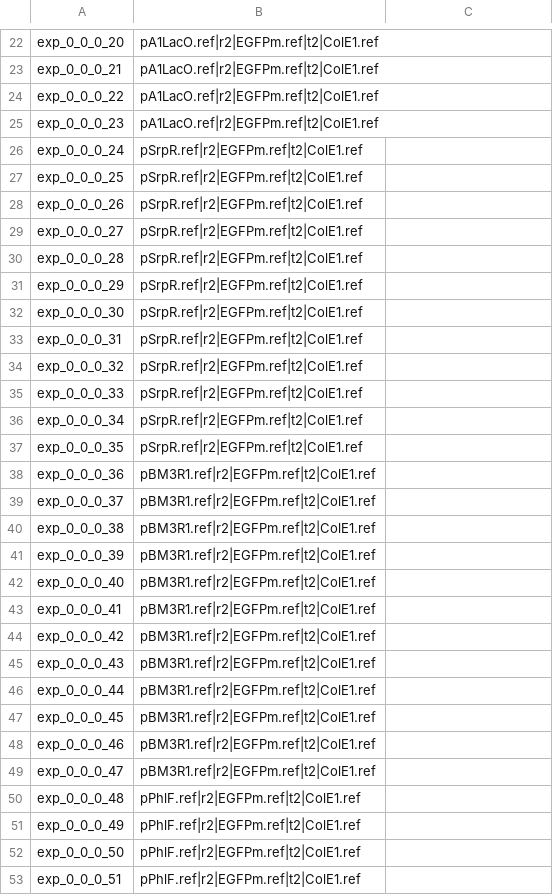
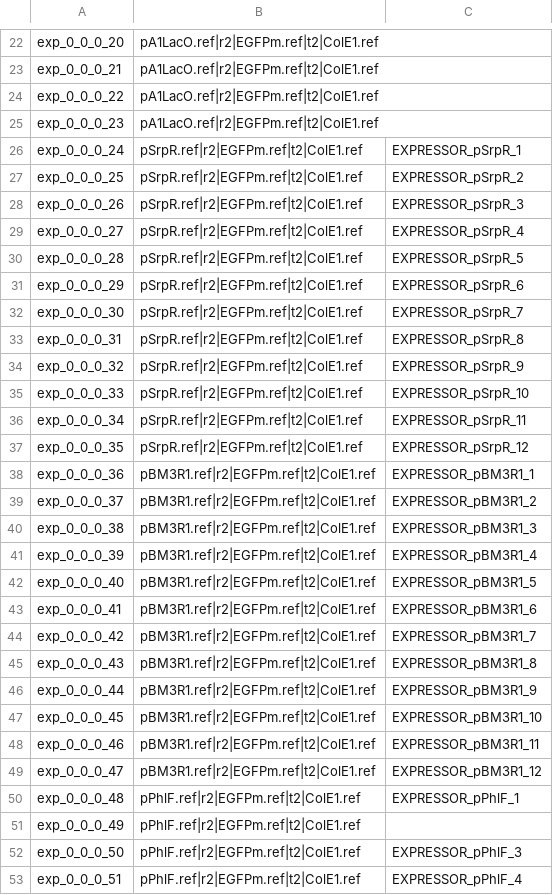
Before and after one commit to CIDARLAB/phoenix-core, a CSV file: phoenix-core/src/main/resources/InstructionFiles/nameMapFileTest.csv, drawn as a sheet; only a part is shown, gaps mark what is left out; the diff covers the shown part only.

```diff
--- a/phoenix-core/src/main/resources/InstructionFiles/nameMapFileTest.csv
+++ b/phoenix-core/src/main/resources/InstructionFiles/nameMapFileTest.csv
@@ -25,29 +25,29 @@ exp_0_0_0_22,pA1LacO.ref|r2|EGFPm.ref|t2|ColE1.ref,
 exp_0_0_0_23,pA1LacO.ref|r2|EGFPm.ref|t2|ColE1.ref,
-exp_0_0_0_24,pSrpR.ref|r2|EGFPm.ref|t2|ColE1.ref,
-exp_0_0_0_25,pSrpR.ref|r2|EGFPm.ref|t2|ColE1.ref,
-exp_0_0_0_26,pSrpR.ref|r2|EGFPm.ref|t2|ColE1.ref,
-exp_0_0_0_27,pSrpR.ref|r2|EGFPm.ref|t2|ColE1.ref,
-exp_0_0_0_28,pSrpR.ref|r2|EGFPm.ref|t2|ColE1.ref,
-exp_0_0_0_29,pSrpR.ref|r2|EGFPm.ref|t2|ColE1.ref,
-exp_0_0_0_30,pSrpR.ref|r2|EGFPm.ref|t2|ColE1.ref,
-exp_0_0_0_31,pSrpR.ref|r2|EGFPm.ref|t2|ColE1.ref,
-exp_0_0_0_32,pSrpR.ref|r2|EGFPm.ref|t2|ColE1.ref,
-exp_0_0_0_33,pSrpR.ref|r2|EGFPm.ref|t2|ColE1.ref,
-exp_0_0_0_34,pSrpR.ref|r2|EGFPm.ref|t2|ColE1.ref,
-exp_0_0_0_35,pSrpR.ref|r2|EGFPm.ref|t2|ColE1.ref,
-exp_0_0_0_36,pBM3R1.ref|r2|EGFPm.ref|t2|ColE1.ref,
-exp_0_0_0_37,pBM3R1.ref|r2|EGFPm.ref|t2|ColE1.ref,
-exp_0_0_0_38,pBM3R1.ref|r2|EGFPm.ref|t2|ColE1.ref,
-exp_0_0_0_39,pBM3R1.ref|r2|EGFPm.ref|t2|ColE1.ref,
-exp_0_0_0_40,pBM3R1.ref|r2|EGFPm.ref|t2|ColE1.ref,
-exp_0_0_0_41,pBM3R1.ref|r2|EGFPm.ref|t2|ColE1.ref,
-exp_0_0_0_42,pBM3R1.ref|r2|EGFPm.ref|t2|ColE1.ref,
-exp_0_0_0_43,pBM3R1.ref|r2|EGFPm.ref|t2|ColE1.ref,
-exp_0_0_0_44,pBM3R1.ref|r2|EGFPm.ref|t2|ColE1.ref,
-exp_0_0_0_45,pBM3R1.ref|r2|EGFPm.ref|t2|ColE1.ref,
-exp_0_0_0_46,pBM3R1.ref|r2|EGFPm.ref|t2|ColE1.ref,
-exp_0_0_0_47,pBM3R1.ref|r2|EGFPm.ref|t2|ColE1.ref,
-exp_0_0_0_48,pPhlF.ref|r2|EGFPm.ref|t2|ColE1.ref,
+exp_0_0_0_24,pSrpR.ref|r2|EGFPm.ref|t2|ColE1.ref,EXPRESSOR_pSrpR_1
+exp_0_0_0_25,pSrpR.ref|r2|EGFPm.ref|t2|ColE1.ref,EXPRESSOR_pSrpR_2
+exp_0_0_0_26,pSrpR.ref|r2|EGFPm.ref|t2|ColE1.ref,EXPRESSOR_pSrpR_3
+exp_0_0_0_27,pSrpR.ref|r2|EGFPm.ref|t2|ColE1.ref,EXPRESSOR_pSrpR_4
+exp_0_0_0_28,pSrpR.ref|r2|EGFPm.ref|t2|ColE1.ref,EXPRESSOR_pSrpR_5
+exp_0_0_0_29,pSrpR.ref|r2|EGFPm.ref|t2|ColE1.ref,EXPRESSOR_pSrpR_6
+exp_0_0_0_30,pSrpR.ref|r2|EGFPm.ref|t2|ColE1.ref,EXPRESSOR_pSrpR_7
+exp_0_0_0_31,pSrpR.ref|r2|EGFPm.ref|t2|ColE1.ref,EXPRESSOR_pSrpR_8
+exp_0_0_0_32,pSrpR.ref|r2|EGFPm.ref|t2|ColE1.ref,EXPRESSOR_pSrpR_9
+exp_0_0_0_33,pSrpR.ref|r2|EGFPm.ref|t2|ColE1.ref,EXPRESSOR_pSrpR_10
+exp_0_0_0_34,pSrpR.ref|r2|EGFPm.ref|t2|ColE1.ref,EXPRESSOR_pSrpR_11
+exp_0_0_0_35,pSrpR.ref|r2|EGFPm.ref|t2|ColE1.ref,EXPRESSOR_pSrpR_12
+exp_0_0_0_36,pBM3R1.ref|r2|EGFPm.ref|t2|ColE1.ref,EXPRESSOR_pBM3R1_1
+exp_0_0_0_37,pBM3R1.ref|r2|EGFPm.ref|t2|ColE1.ref,EXPRESSOR_pBM3R1_2
+exp_0_0_0_38,pBM3R1.ref|r2|EGFPm.ref|t2|ColE1.ref,EXPRESSOR_pBM3R1_3
+exp_0_0_0_39,pBM3R1.ref|r2|EGFPm.ref|t2|ColE1.ref,EXPRESSOR_pBM3R1_4
+exp_0_0_0_40,pBM3R1.ref|r2|EGFPm.ref|t2|ColE1.ref,EXPRESSOR_pBM3R1_5
+exp_0_0_0_41,pBM3R1.ref|r2|EGFPm.ref|t2|ColE1.ref,EXPRESSOR_pBM3R1_6
+exp_0_0_0_42,pBM3R1.ref|r2|EGFPm.ref|t2|ColE1.ref,EXPRESSOR_pBM3R1_7
+exp_0_0_0_43,pBM3R1.ref|r2|EGFPm.ref|t2|ColE1.ref,EXPRESSOR_pBM3R1_8
+exp_0_0_0_44,pBM3R1.ref|r2|EGFPm.ref|t2|ColE1.ref,EXPRESSOR_pBM3R1_9
+exp_0_0_0_45,pBM3R1.ref|r2|EGFPm.ref|t2|ColE1.ref,EXPRESSOR_pBM3R1_10
+exp_0_0_0_46,pBM3R1.ref|r2|EGFPm.ref|t2|ColE1.ref,EXPRESSOR_pBM3R1_11
+exp_0_0_0_47,pBM3R1.ref|r2|EGFPm.ref|t2|ColE1.ref,EXPRESSOR_pBM3R1_12
+exp_0_0_0_48,pPhlF.ref|r2|EGFPm.ref|t2|ColE1.ref,EXPRESSOR_pPhlF_1
 exp_0_0_0_49,pPhlF.ref|r2|EGFPm.ref|t2|ColE1.ref,
-exp_0_0_0_50,pPhlF.ref|r2|EGFPm.ref|t2|ColE1.ref,
-exp_0_0_0_51,pPhlF.ref|r2|EGFPm.ref|t2|ColE1.ref,
+exp_0_0_0_50,pPhlF.ref|r2|EGFPm.ref|t2|ColE1.ref,EXPRESSOR_pPhlF_3
+exp_0_0_0_51,pPhlF.ref|r2|EGFPm.ref|t2|ColE1.ref,EXPRESSOR_pPhlF_4
```
Also changed, not shown: 6 added rows and 32 edited cells elsewhere in this file, 12 other files.
